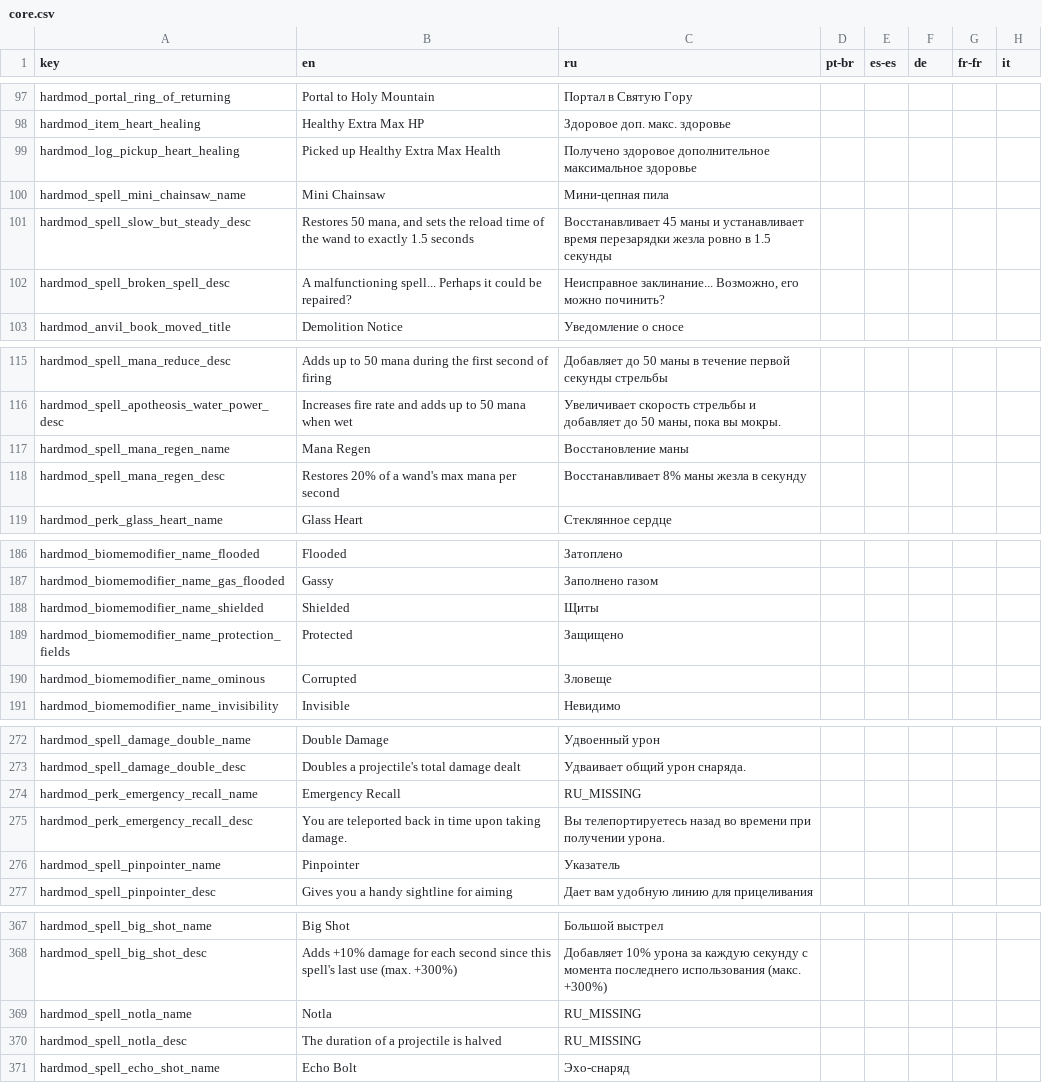
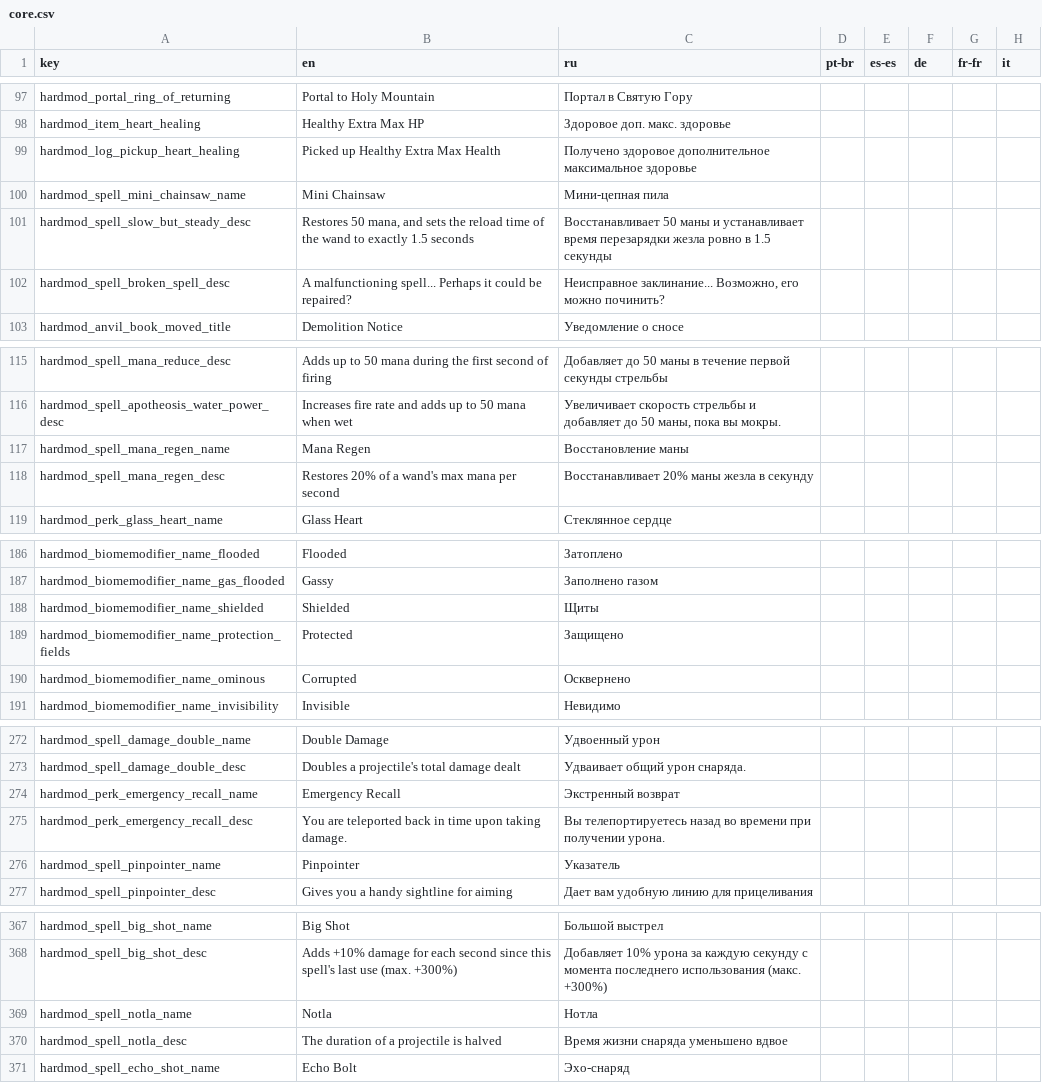
Before and after one commit to lamia-zamia/noita.hardmod, a CSV file: files/translations/core.csv, drawn as a sheet; only a part is shown, gaps mark what is left out; the diff covers the shown part only; the diff names each change by its address in the sheet, - before the commit and + after, or states it on an @@ line.

```diff
--- a/files/translations/core.csv
+++ b/files/translations/core.csv
-C101 (ru): Восстанавливает 45 маны и…
+C101 (ru): Восстанавливает 50 маны и…
-C118 (ru): Восстанавливает 8% маны жезла в секунду
+C118 (ru): Восстанавливает 20% маны жезла в секунду
-C190 (ru): Зловеще
+C190 (ru): Осквернено
-C274 (ru): RU_MISSING
+C274 (ru): Экстренный возврат
-C369 (ru): RU_MISSING
+C369 (ru): Нотла
-C370 (ru): RU_MISSING
+C370 (ru): Время жизни снаряда уменьшено вдвое
```
Also changed, not shown: 24 edited cells elsewhere in this file.
